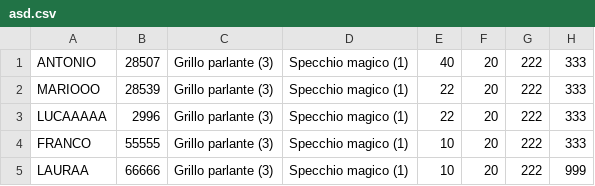
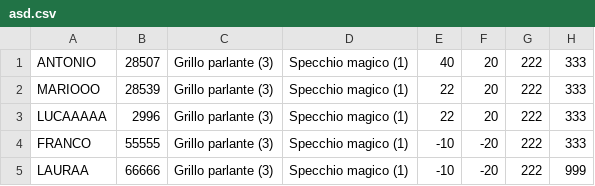
Before and after one commit to endriazizi/standaloneAlgoGraduatoria, a CSV file: asd.csv, drawn as a sheet; only a part is shown; the diff names each change by its address in the sheet, - before the commit and + after, or states it on an @@ line.

```diff
--- a/asd.csv
+++ b/asd.csv
-E4:E5: 10
+E4:E5: -10
-F4:F5: 20
+F4:F5: -20
```
Also changed, not shown: 4 other files.
